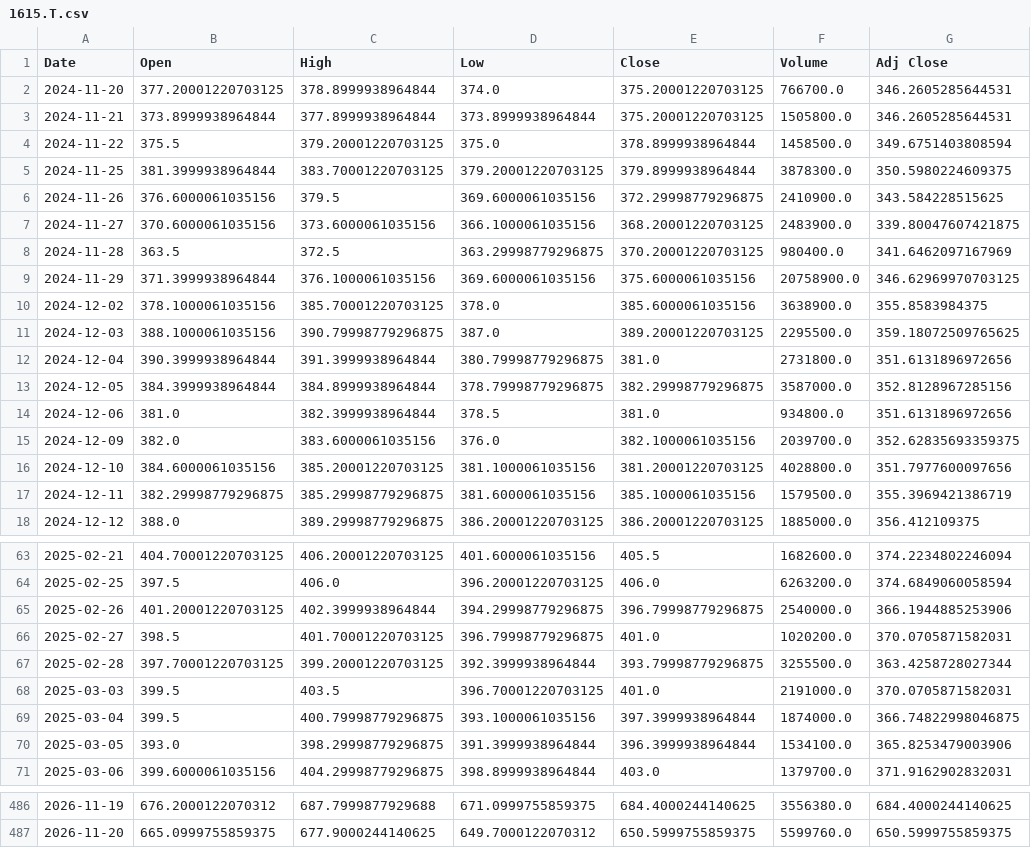
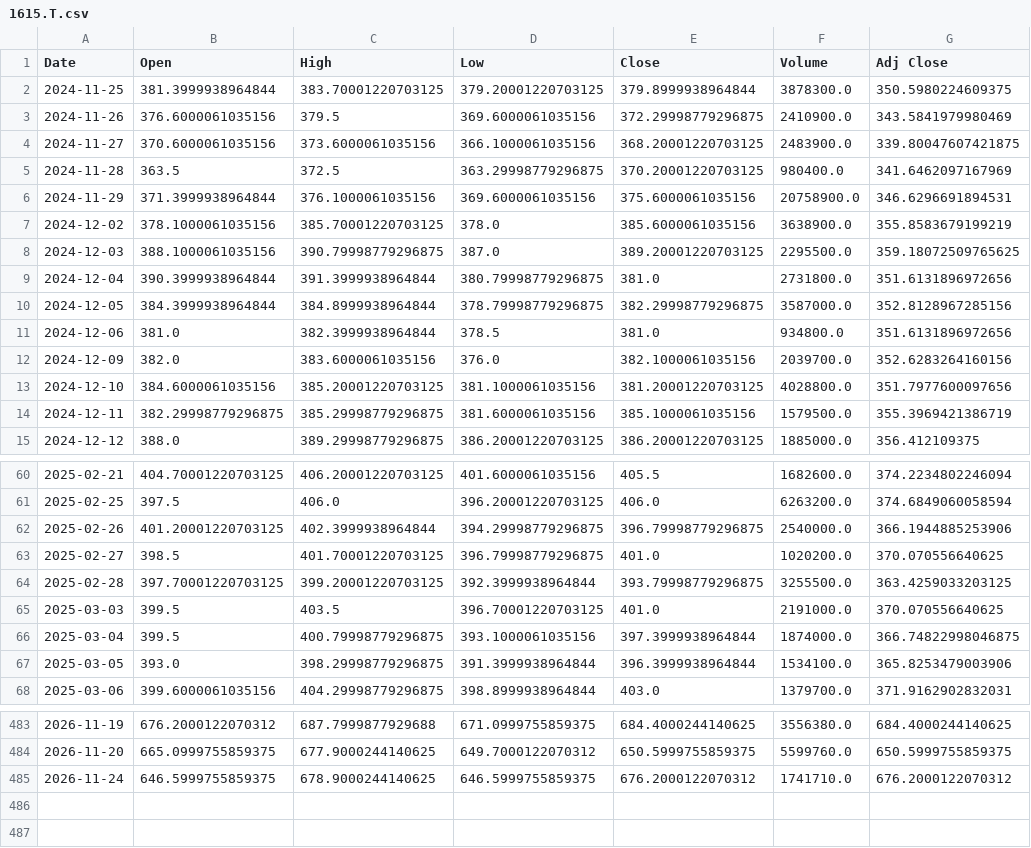
Before and after one commit to 26yamer/jp-swing-data, a CSV file: data/strategy_px/1615.T.csv, drawn as a sheet; only a part is shown, gaps mark what is left out; the diff covers the shown part only.

```diff
--- a/data/strategy_px/1615.T.csv
+++ b/data/strategy_px/1615.T.csv
@@ -1,11 +1,8 @@
 Date,Open,High,Low,Close,Volume,Adj Close
-2024-11-20,377.20001220703125,378.8999938964844,374.0,375.20001220703125,766700.0,346.2605285644531
-2024-11-21,373.8999938964844,377.8999938964844,373.8999938964844,375.20001220703125,1505800.0,346.2605285644531
-2024-11-22,375.5,379.20001220703125,375.0,378.8999938964844,1458500.0,349.6751403808594
 2024-11-25,381.3999938964844,383.70001220703125,379.20001220703125,379.8999938964844,3878300.0,350.5980224609375
-2024-11-26,376.6000061035156,379.5,369.6000061035156,372.29998779296875,2410900.0,343.584228515625
+2024-11-26,376.6000061035156,379.5,369.6000061035156,372.29998779296875,2410900.0,343.5841979980469
 2024-11-27,370.6000061035156,373.6000061035156,366.1000061035156,368.20001220703125,2483900.0,339.80047607421875
 2024-11-28,363.5,372.5,363.29998779296875,370.20001220703125,980400.0,341.6462097167969
-2024-11-29,371.3999938964844,376.1000061035156,369.6000061035156,375.6000061035156,20758900.0,346.62969970703125
-2024-12-02,378.1000061035156,385.70001220703125,378.0,385.6000061035156,3638900.0,355.8583984375
+2024-11-29,371.3999938964844,376.1000061035156,369.6000061035156,375.6000061035156,20758900.0,346.6296691894531
+2024-12-02,378.1000061035156,385.70001220703125,378.0,385.6000061035156,3638900.0,355.8583679199219
 2024-12-03,388.1000061035156,390.79998779296875,387.0,389.20001220703125,2295500.0,359.18072509765625
@@ -14,3 +11,3 @@ Date,Open,High,Low,Close,Volume,Adj Close
 2024-12-06,381.0,382.3999938964844,378.5,381.0,934800.0,351.6131896972656
-2024-12-09,382.0,383.6000061035156,376.0,382.1000061035156,2039700.0,352.62835693359375
+2024-12-09,382.0,383.6000061035156,376.0,382.1000061035156,2039700.0,352.6283264160156
 2024-12-10,384.6000061035156,385.20001220703125,381.1000061035156,381.20001220703125,4028800.0,351.7977600097656
@@ -65,5 +62,5 @@ Date,Open,High,Low,Close,Volume,Adj Close
 2025-02-26,401.20001220703125,402.3999938964844,394.29998779296875,396.79998779296875,2540000.0,366.1944885253906
-2025-02-27,398.5,401.70001220703125,396.79998779296875,401.0,1020200.0,370.0705871582031
-2025-02-28,397.70001220703125,399.20001220703125,392.3999938964844,393.79998779296875,3255500.0,363.4258728027344
-2025-03-03,399.5,403.5,396.70001220703125,401.0,2191000.0,370.0705871582031
+2025-02-27,398.5,401.70001220703125,396.79998779296875,401.0,1020200.0,370.070556640625
+2025-02-28,397.70001220703125,399.20001220703125,392.3999938964844,393.79998779296875,3255500.0,363.4259033203125
+2025-03-03,399.5,403.5,396.70001220703125,401.0,2191000.0,370.070556640625
 2025-03-04,399.5,400.79998779296875,393.1000061035156,397.3999938964844,1874000.0,366.74822998046875
@@ -487 +484,2 @@ Date,Open,High,Low,Close,Volume,Adj Close
 2026-11-20,665.0999755859375,677.9000244140625,649.7000122070312,650.5999755859375,5599760.0,650.5999755859375
+2026-11-24,646.5999755859375,678.9000244140625,646.5999755859375,676.2000122070312,1741710.0,676.2000122070312
```
Also changed, not shown: 42 edited cells elsewhere in this file, data/strategy_px/1306.T.csv, data/strategy_px/1475.T.csv, 55 other files.
